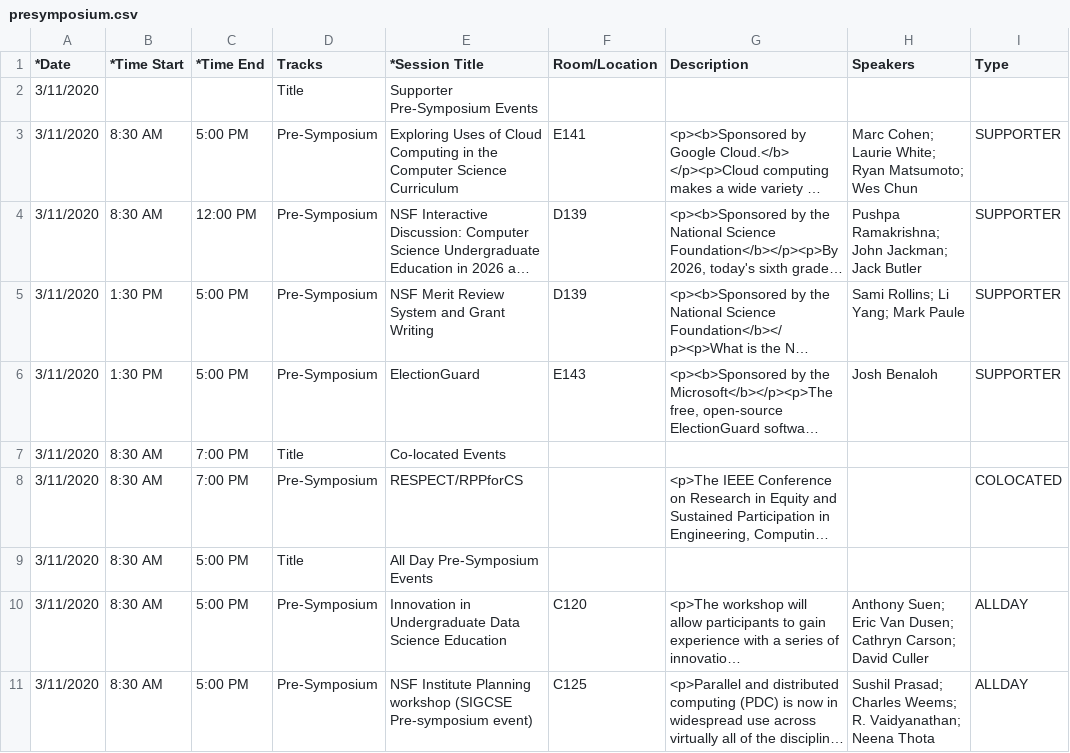
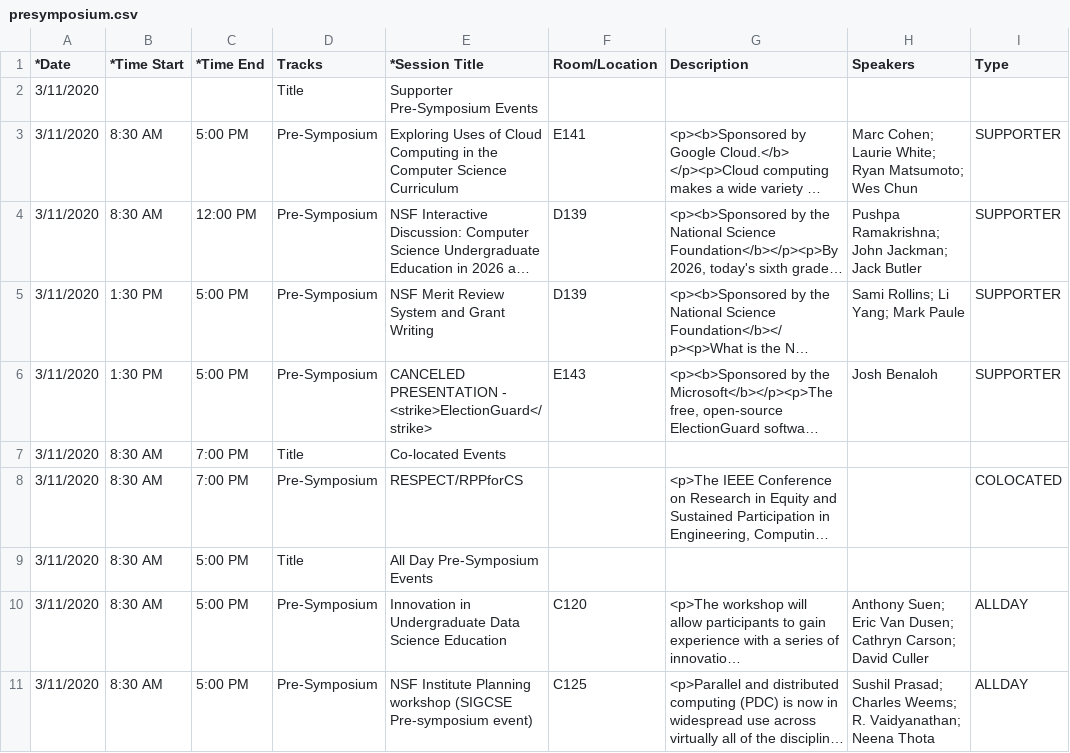
Before and after one commit to sigcsets/sigcse2020, a CSV file: _data/presymposium.csv, drawn as a sheet; only a part is shown; long unchanged cells end in …; the diff names each change by its address in the sheet, - before the commit and + after, or states it on an @@ line.

```diff
--- a/_data/presymposium.csv
+++ b/_data/presymposium.csv
-E6 (*Session Title): ElectionGuard
+E6 (*Session Title): CANCELED PRESENTATION - <strike>ElectionGuard</strike>
```
Also changed, not shown: _data/supporter.csv, _data/workshops.csv.
